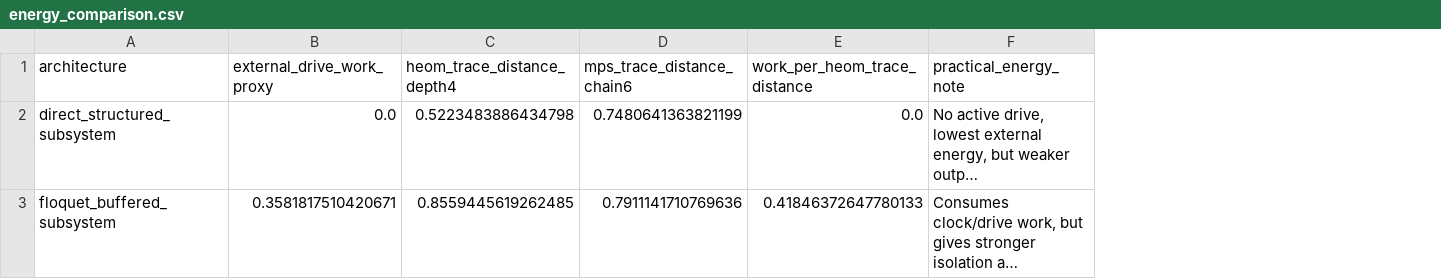
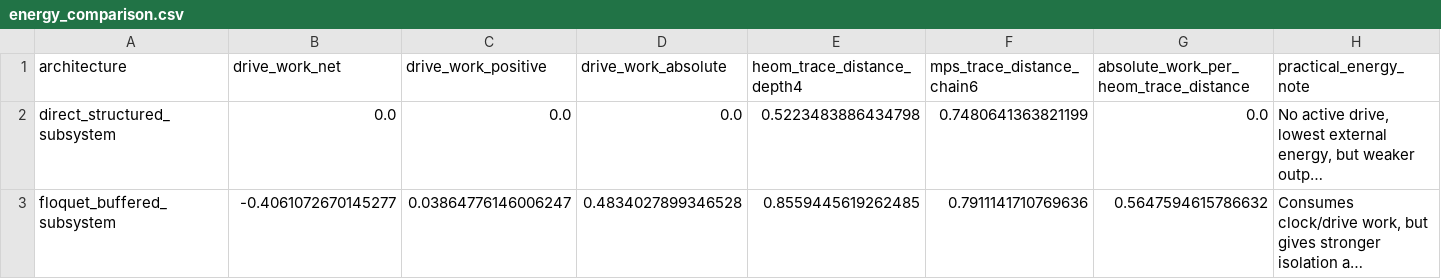
Before and after one commit to professorparad/Thermodynamic_quantum_gates_using_thermodynamic_neuron, a CSV file: Scripts/heom_structured_bath_validation/outputs/energy_comparison.csv, drawn as a sheet; long unchanged cells end in …; removed rows and columns are numbered as before the commit, all else as after; the diff names each change by its address in the sheet, - before the commit and + after, or states it on an @@ line.

Commit message:
Add advanced HEOM validation experiments

```diff
--- a/Scripts/heom_structured_bath_validation/outputs/energy_comparison.csv
+++ b/Scripts/heom_structured_bath_validation/outputs/energy_comparison.csv
+column C (drive_work_positive), rows 2-3: 0.0 | 0.03864776146006247
+column D (drive_work_absolute), rows 2-3: 0.0 | 0.4834027899346528
-column E (work_per_heom_trace_distance), rows 2-3: 0.0 | 0.41846372647780133
+column G, rows 1-3: absolute_work_per_heom_trace_distance | 0.0 | 0.5647594615786632
-B1: external_drive_work_proxy
+B1: drive_work_net
-B3 (drive_work_net): 0.3581817510420671
+B3 (drive_work_net): -0.4061072670145277
```
Also changed, not shown: Scripts/heom_structured_bath_validation/outputs/heom_depth_scaling.csv, Scripts/heom_structured_bath_validation/outputs/mps_best_operating_point.csv, 41 other files.
